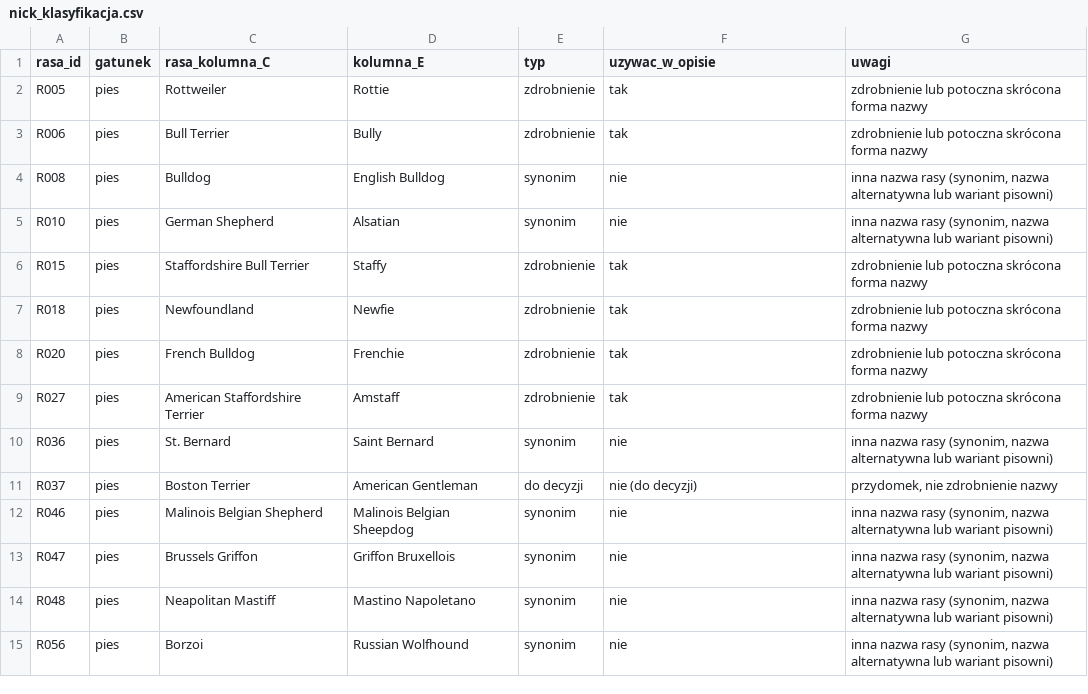
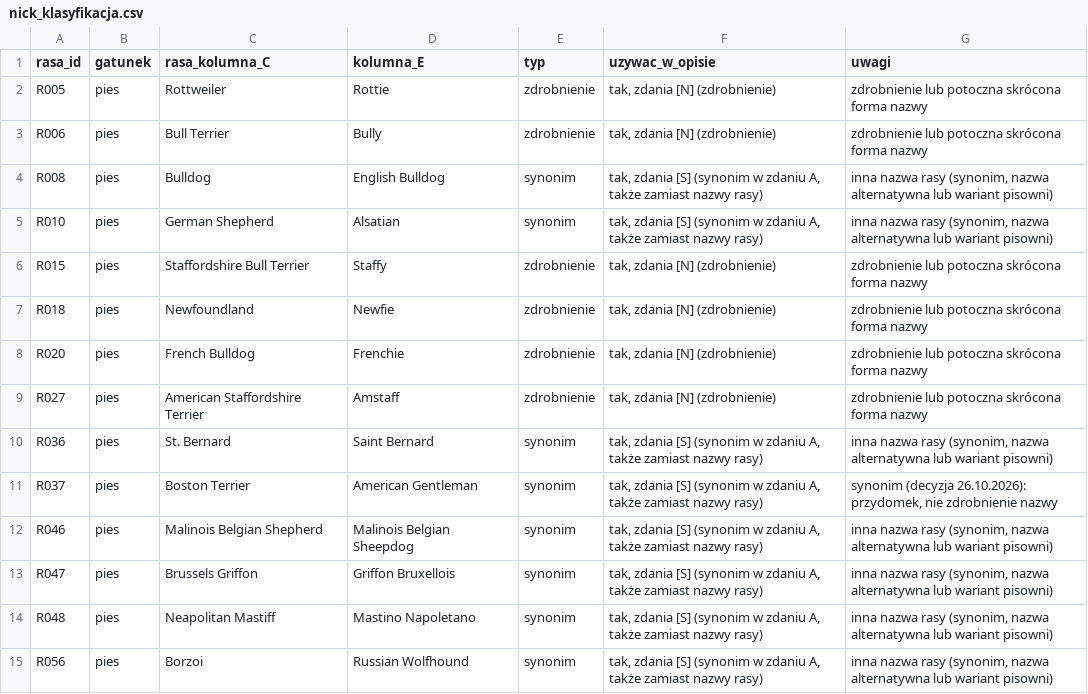
Before and after one commit to liszkak-design/ANITA-Art-Dog, a CSV file: data/nick_klasyfikacja.csv, drawn as a sheet; only a part is shown; the diff covers the shown part only.

```diff
--- a/data/nick_klasyfikacja.csv
+++ b/data/nick_klasyfikacja.csv
@@ -1,15 +1,15 @@
 rasa_id,gatunek,rasa_kolumna_C,kolumna_E,typ,uzywac_w_opisie,uwagi
-R005,pies,Rottweiler,Rottie,zdrobnienie,tak,zdrobnienie lub potoczna skrócona forma nazwy
-R006,pies,Bull Terrier,Bully,zdrobnienie,tak,zdrobnienie lub potoczna skrócona forma nazwy
-R008,pies,Bulldog,English Bulldog,synonim,nie,"inna nazwa rasy (synonim, nazwa alternatywna lub wariant pisowni)"
-R010,pies,German Shepherd,Alsatian,synonim,nie,"inna nazwa rasy (synonim, nazwa alternatywna lub wariant pisowni)"
-R015,pies,Staffordshire Bull Terrier,Staffy,zdrobnienie,tak,zdrobnienie lub potoczna skrócona forma nazwy
-R018,pies,Newfoundland,Newfie,zdrobnienie,tak,zdrobnienie lub potoczna skrócona forma nazwy
-R020,pies,French Bulldog,Frenchie,zdrobnienie,tak,zdrobnienie lub potoczna skrócona forma nazwy
-R027,pies,American Staffordshire Terrier,Amstaff,zdrobnienie,tak,zdrobnienie lub potoczna skrócona forma nazwy
-R036,pies,St. Bernard,Saint Bernard,synonim,nie,"inna nazwa rasy (synonim, nazwa alternatywna lub wariant pisowni)"
-R037,pies,Boston Terrier,American Gentleman,do decyzji,nie (do decyzji),"przydomek, nie zdrobnienie nazwy"
-R046,pies,Malinois Belgian Shepherd,Malinois Belgian Sheepdog,synonim,nie,"inna nazwa rasy (synonim, nazwa alternatywna lub wariant pisowni)"
-R047,pies,Brussels Griffon,Griffon Bruxellois,synonim,nie,"inna nazwa rasy (synonim, nazwa alternatywna lub wariant pisowni)"
-R048,pies,Neapolitan Mastiff,Mastino Napoletano,synonim,nie,"inna nazwa rasy (synonim, nazwa alternatywna lub wariant pisowni)"
-R056,pies,Borzoi,Russian Wolfhound,synonim,nie,"inna nazwa rasy (synonim, nazwa alternatywna lub wariant pisowni)"
+R005,pies,Rottweiler,Rottie,zdrobnienie,"tak, zdania [N] (zdrobnienie)",zdrobnienie lub potoczna skrócona forma nazwy
+R006,pies,Bull Terrier,Bully,zdrobnienie,"tak, zdania [N] (zdrobnienie)",zdrobnienie lub potoczna skrócona forma nazwy
+R008,pies,Bulldog,English Bulldog,synonim,"tak, zdania [S] (synonim w zdaniu A, także zamiast nazwy rasy)","inna nazwa rasy (synonim, nazwa alternatywna lub wariant pisowni)"
+R010,pies,German Shepherd,Alsatian,synonim,"tak, zdania [S] (synonim w zdaniu A, także zamiast nazwy rasy)","inna nazwa rasy (synonim, nazwa alternatywna lub wariant pisowni)"
+R015,pies,Staffordshire Bull Terrier,Staffy,zdrobnienie,"tak, zdania [N] (zdrobnienie)",zdrobnienie lub potoczna skrócona forma nazwy
+R018,pies,Newfoundland,Newfie,zdrobnienie,"tak, zdania [N] (zdrobnienie)",zdrobnienie lub potoczna skrócona forma nazwy
+R020,pies,French Bulldog,Frenchie,zdrobnienie,"tak, zdania [N] (zdrobnienie)",zdrobnienie lub potoczna skrócona forma nazwy
+R027,pies,American Staffordshire Terrier,Amstaff,zdrobnienie,"tak, zdania [N] (zdrobnienie)",zdrobnienie lub potoczna skrócona forma nazwy
+R036,pies,St. Bernard,Saint Bernard,synonim,"tak, zdania [S] (synonim w zdaniu A, także zamiast nazwy rasy)","inna nazwa rasy (synonim, nazwa alternatywna lub wariant pisowni)"
+R037,pies,Boston Terrier,American Gentleman,synonim,"tak, zdania [S] (synonim w zdaniu A, także zamiast nazwy rasy)","synonim (decyzja 26.10.2026): przydomek, nie zdrobnienie nazwy"
+R046,pies,Malinois Belgian Shepherd,Malinois Belgian Sheepdog,synonim,"tak, zdania [S] (synonim w zdaniu A, także zamiast nazwy rasy)","inna nazwa rasy (synonim, nazwa alternatywna lub wariant pisowni)"
+R047,pies,Brussels Griffon,Griffon Bruxellois,synonim,"tak, zdania [S] (synonim w zdaniu A, także zamiast nazwy rasy)","inna nazwa rasy (synonim, nazwa alternatywna lub wariant pisowni)"
+R048,pies,Neapolitan Mastiff,Mastino Napoletano,synonim,"tak, zdania [S] (synonim w zdaniu A, także zamiast nazwy rasy)","inna nazwa rasy (synonim, nazwa alternatywna lub wariant pisowni)"
+R056,pies,Borzoi,Russian Wolfhound,synonim,"tak, zdania [S] (synonim w zdaniu A, także zamiast nazwy rasy)","inna nazwa rasy (synonim, nazwa alternatywna lub wariant pisowni)"
```
Also changed, not shown: 43 edited cells elsewhere in this file, plans/partia_001.csv, 7 other files.
